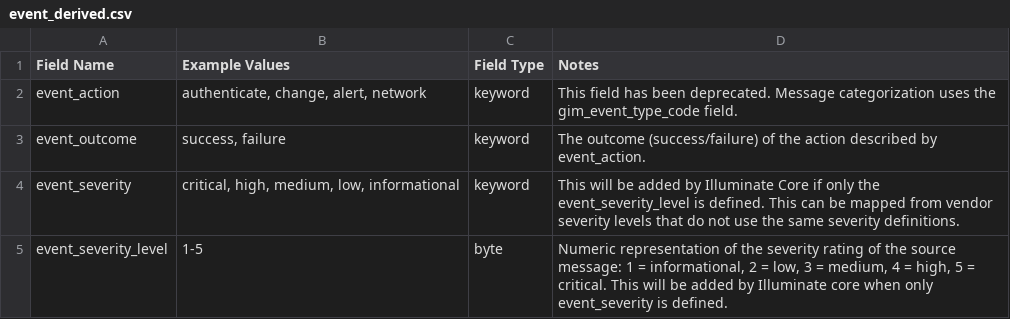
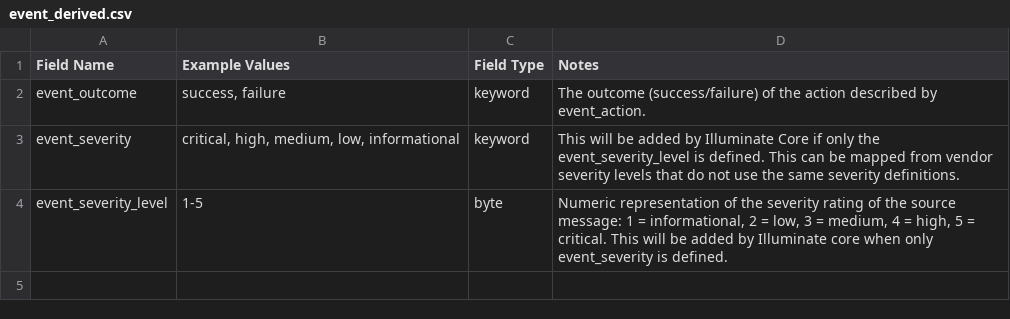
Before and after one commit to Graylog2/graylog-schema, a CSV file: source/schema/entities/event_derived.csv, drawn as a sheet; the diff names each change by its address in the sheet, - before the commit and + after, or states it on an @@ line.

```diff
--- a/source/schema/entities/event_derived.csv
+++ b/source/schema/entities/event_derived.csv
-row 2: event_action | authenticate, change, alert, network | keyword | This field has been deprecated. Message categorization uses the gim_event_type_code field.
```
Also changed, not shown: source/schema/entities/event.csv, source/schema/entities/vendor.csv.
